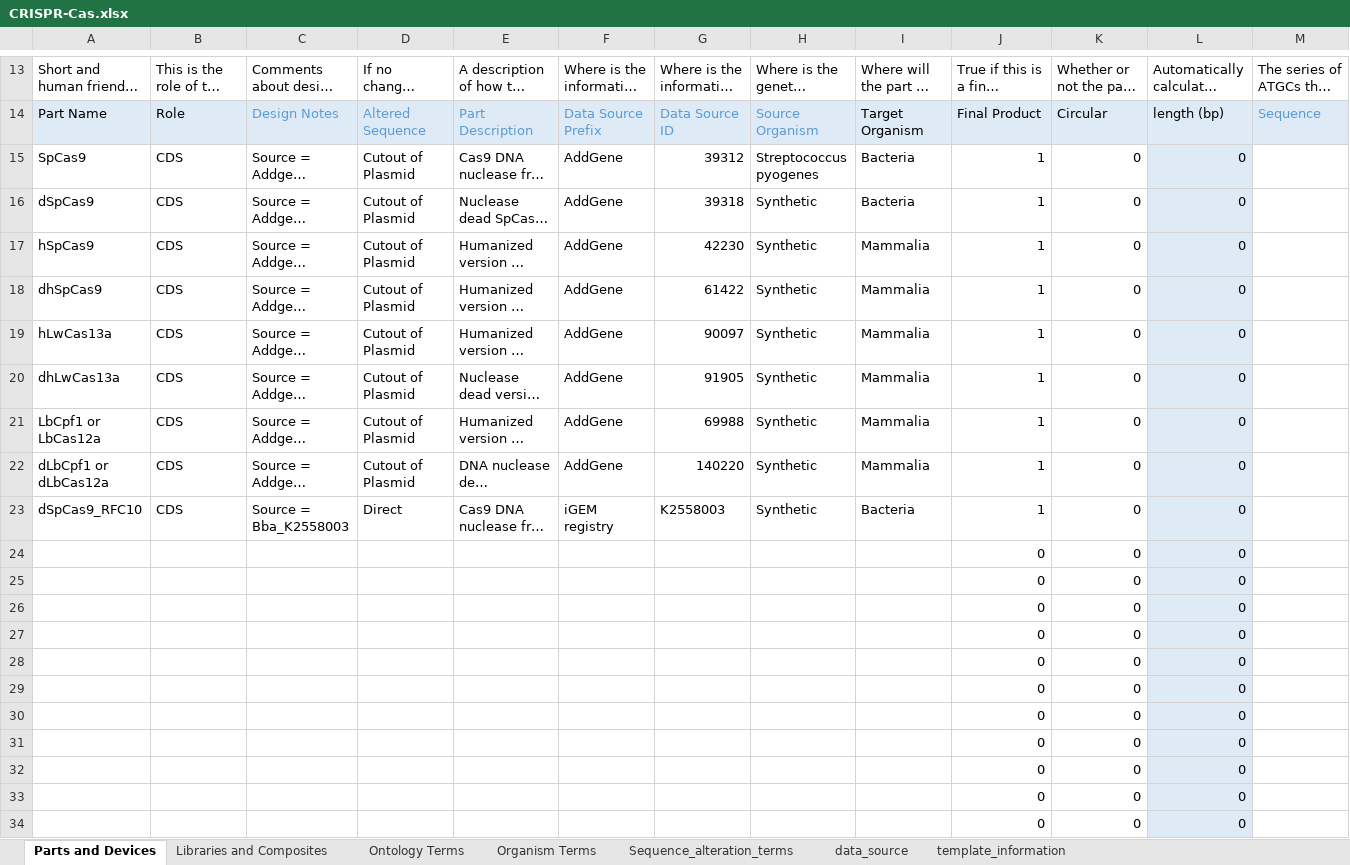
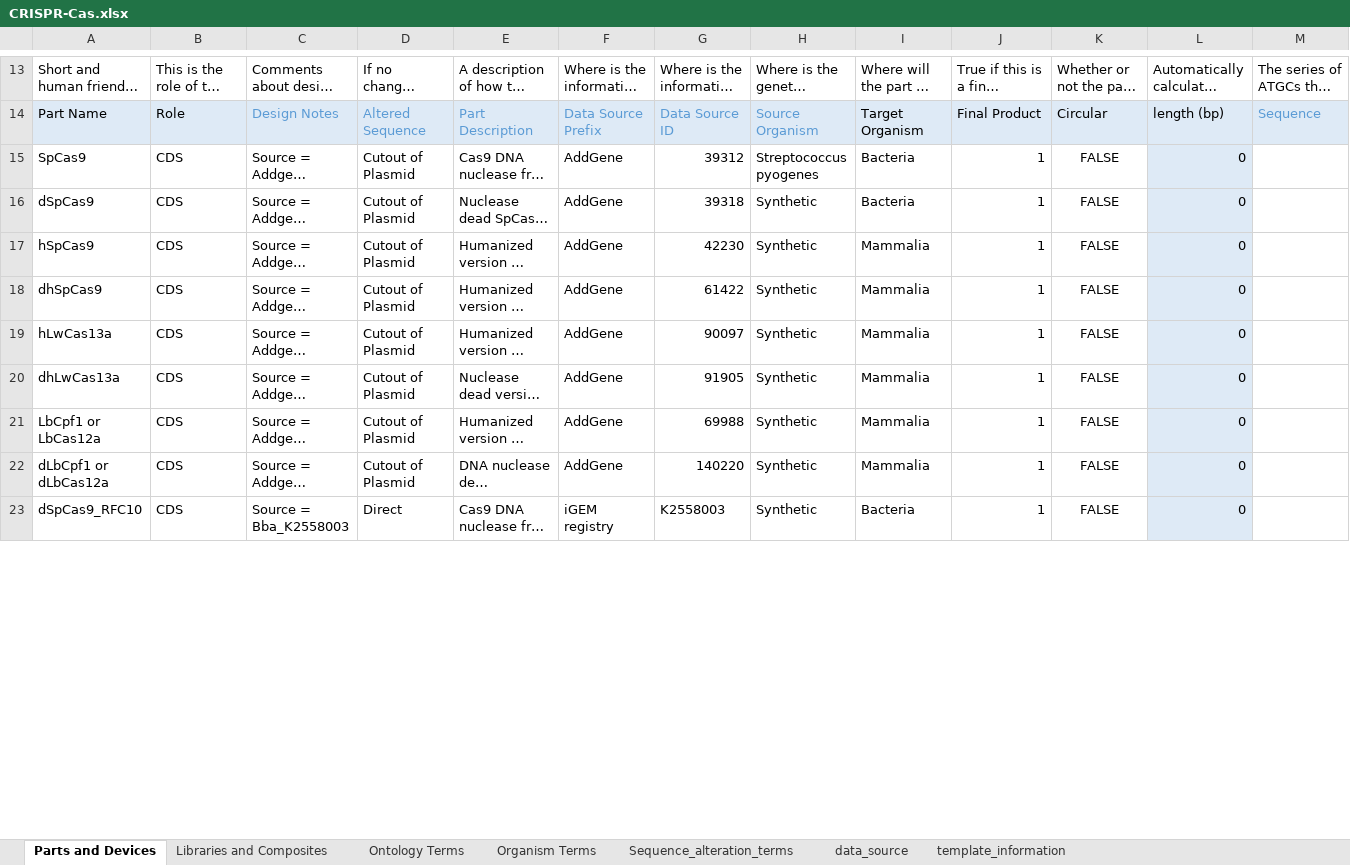
Before and after one commit to iGEM-Engineering/iGEM-distribution, an Excel workbook: CRISPR-Cas/CRISPR-Cas.xlsx, sheet Parts and Devices, drawn as a sheet; only a part is shown, gaps mark what is left out; long unchanged cells end in …; values as stored, in another font and other column widths than the file's, no borders; table styles not drawn; removed rows and columns are numbered as before the commit, all else as after; the diff covers the shown part only; the diff names each change by its address in the sheet, - before the commit and + after, or states it on an @@ line.

Commit message:
put Cas proteins in pSB1C3 for distribution

```diff
--- a/CRISPR-Cas/CRISPR-Cas.xlsx (sheet Parts and Devices)
+++ b/CRISPR-Cas/CRISPR-Cas.xlsx (sheet Parts and Devices)
-K15:K23: 0
+K15:K23: FALSE
-K15:K23 alignment: right
+K15:K23 alignment: center
-row 24:  |  |  |  |  |  |  |  |  | 0 | 0 | 0
-row 25:  |  |  |  |  |  |  |  |  | 0 | 0 | 0
-row 26:  |  |  |  |  |  |  |  |  | 0 | 0 | 0
-row 27:  |  |  |  |  |  |  |  |  | 0 | 0 | 0
-row 28:  |  |  |  |  |  |  |  |  | 0 | 0 | 0
-row 29:  |  |  |  |  |  |  |  |  | 0 | 0 | 0
-row 30:  |  |  |  |  |  |  |  |  | 0 | 0 | 0
-row 31:  |  |  |  |  |  |  |  |  | 0 | 0 | 0
-row 32:  |  |  |  |  |  |  |  |  | 0 | 0 | 0
-row 33:  |  |  |  |  |  |  |  |  | 0 | 0 | 0
-row 34:  |  |  |  |  |  |  |  |  | 0 | 0 | 0
```
Also changed, not shown: 15 added rows, 4 removed rows, 4 edited cells and cell formats elsewhere in this sheet, sheet Libraries and Composites, sheet data_source, sheet Ontology Terms, charts or pictures.
